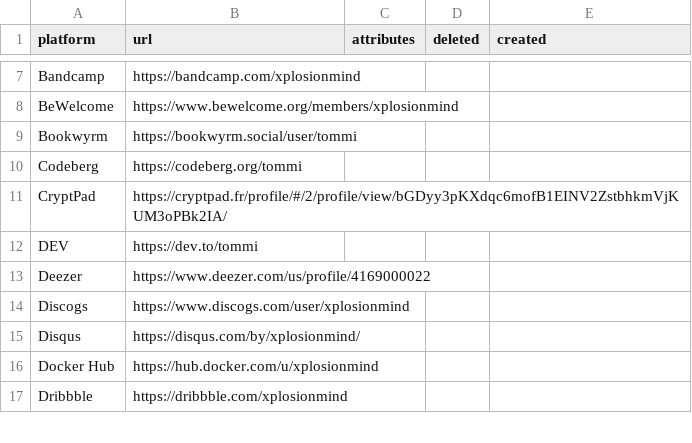
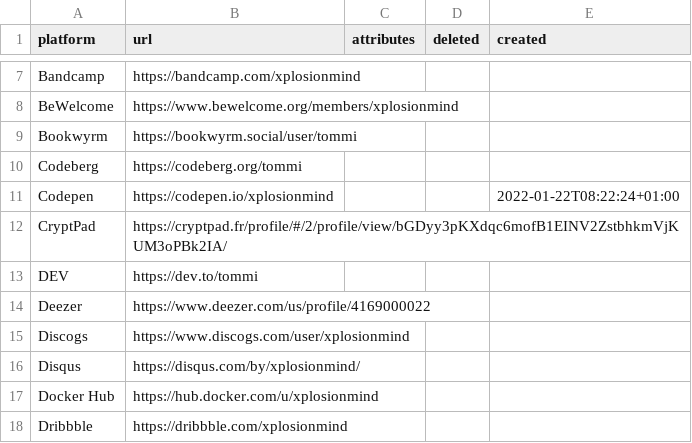
Before and after one commit to xplosionmind/data, a CSV file: accounts.csv, drawn as a sheet; only a part is shown, gaps mark what is left out.

```diff
--- a/accounts.csv
+++ b/accounts.csv
@@ -10,2 +10,3 @@ Bookwyrm,https://bookwyrm.social/user/tommi,,,
 Codeberg,https://codeberg.org/tommi,,,
+Codepen,https://codepen.io/xplosionmind,,,2022-01-22T08:22:24+01:00
 CryptPad,https://cryptpad.fr/profile/#/2/profile/view/bGDyy3pKXdqc6mofB1EINV2ZstbhkmVjKUM3oPBk2IA/,,,
```
Also changed, not shown: apps.csv, books-wishlist.csv, 6 other files.
